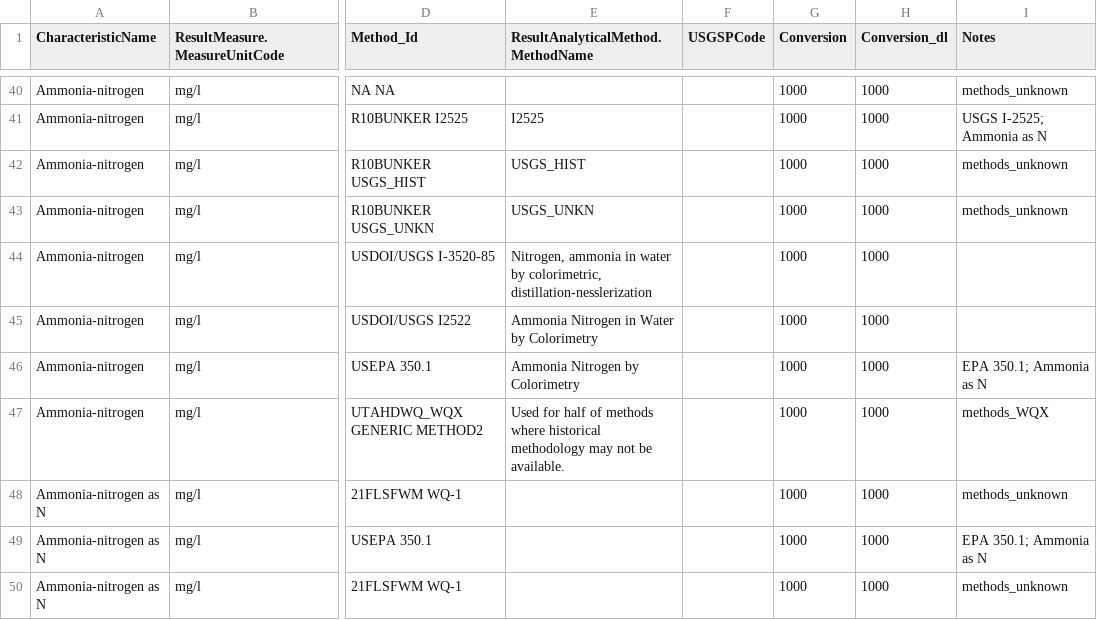
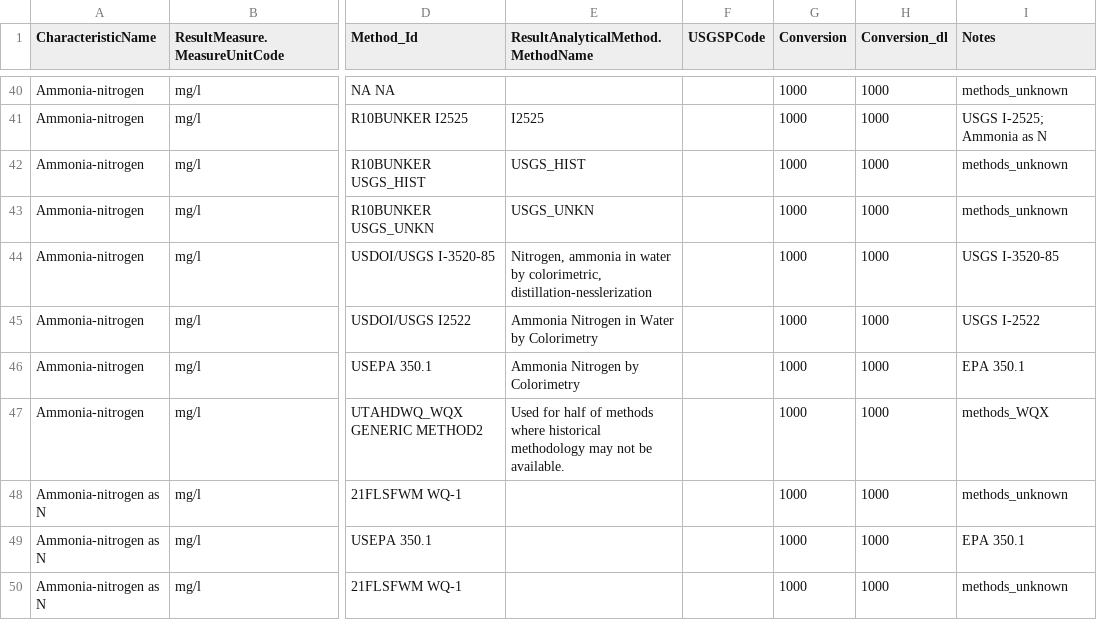
Before and after one commit to cont-limno/lagos_database, a CSV file: conversion_files/NH3NH4_Methods_Conversion.csv, drawn as a sheet; only a part is shown, gaps mark what is left out; the diff covers the shown part only; the diff names each change by its address in the sheet, - before the commit and + after, or states it on an @@ line.

```diff
--- a/conversion_files/NH3NH4_Methods_Conversion.csv
+++ b/conversion_files/NH3NH4_Methods_Conversion.csv
-I44 (Notes): (empty)
+I44 (Notes): USGS I-3520-85
-I45 (Notes): (empty)
+I45 (Notes): USGS I-2522
-I46 (Notes): EPA 350.1; Ammonia as N
+I46 (Notes): EPA 350.1
-I49 (Notes): EPA 350.1; Ammonia as N
+I49 (Notes): EPA 350.1
```
Also changed, not shown: 24 edited cells elsewhere in this file.
